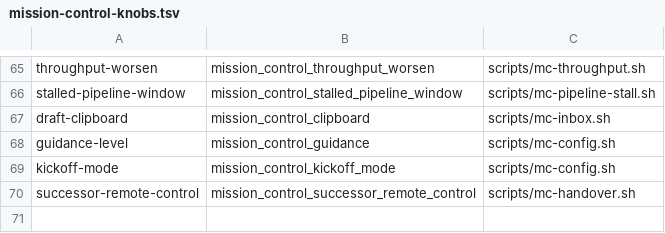
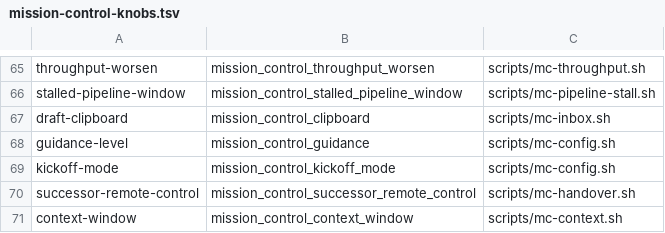
Before and after one commit to inkatze/planwright, a TSV file: config/mission-control-knobs.tsv, drawn as a sheet; only a part is shown, gaps mark what is left out.

Commit message:
feat: read every mission-control session's context from its transcript

```diff
--- a/config/mission-control-knobs.tsv
+++ b/config/mission-control-knobs.tsv
@@ -70 +70,2 @@ kickoff-mode	mission_control_kickoff_mode	scripts/mc-config.sh
 successor-remote-control	mission_control_successor_remote_control	scripts/mc-handover.sh
+context-window	mission_control_context_window	scripts/mc-context.sh
```
Also changed, not shown: 8 other files.
